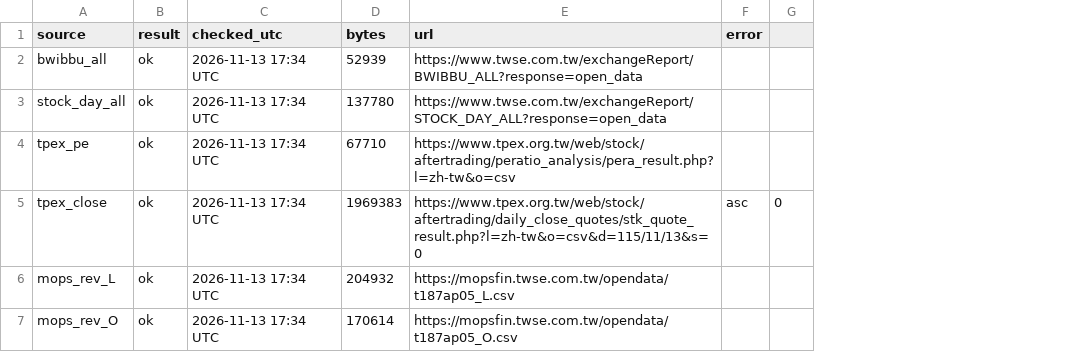
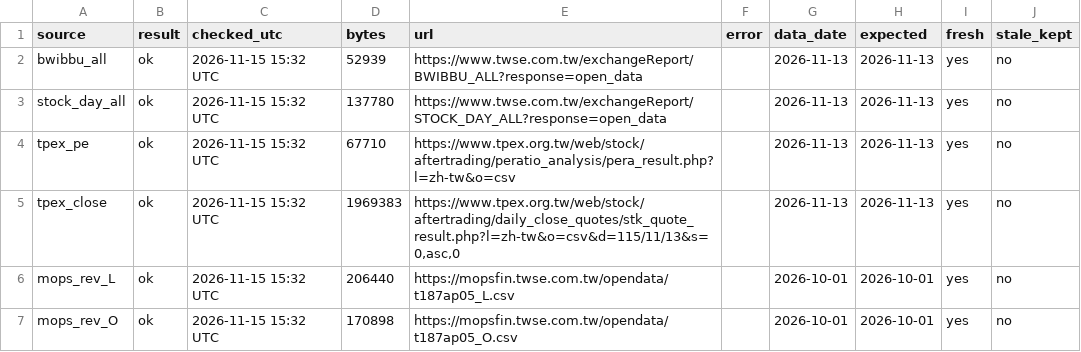
Before and after one commit to JC0303/jc-investing-data, a CSV file: data/tw/status.csv, drawn as a sheet; removed rows and columns are numbered as before the commit, all else as after; the diff names each change by its address in the sheet, - before the commit and + after, or states it on an @@ line.

```diff
--- a/data/tw/status.csv
+++ b/data/tw/status.csv
-column G, row 5: 0
+column G (data_date), rows 2-7: 2026-11-13 | 2026-11-13 | 2026-11-13 | 2026-11-13 | 2026-10-01 | 2026-10-01
+column H (expected), rows 2-7: 2026-11-13 | 2026-11-13 | 2026-11-13 | 2026-11-13 | 2026-10-01 | 2026-10-01
+column I (fresh), rows 2-7: all yes
+column J (stale_kept), rows 2-7: all no
-C2:C7 (checked_utc): 2026-11-13 17:34 UTC
+C2:C7 (checked_utc): 2026-11-15 15:32 UTC
-E5 (url): https://www.tpex.org.tw/web/stock/aftertrading/daily_close_quotes/stk_quote_result.php?l=zh-tw&o=csv&d=115/11/13&s=0
+E5 (url): https://www.tpex.org.tw/web/stock/aftertrading/daily_close_quotes/stk_quote_result.php?l=zh-tw&o=csv&d=115/11/13&s=0,asc,0
-F5 (error): asc
+F5 (error): (empty)
-D6 (bytes): 204932
+D6 (bytes): 206440
-D7 (bytes): 170614
+D7 (bytes): 170898
```
Also changed, not shown: data/tw/mops_rev_L.csv, data/tw/mops_rev_O.csv, 2 other files.
